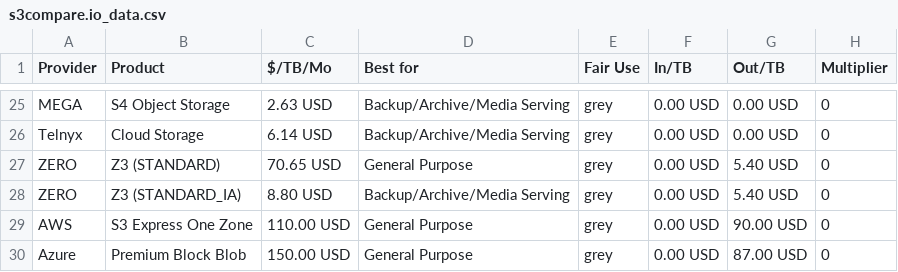
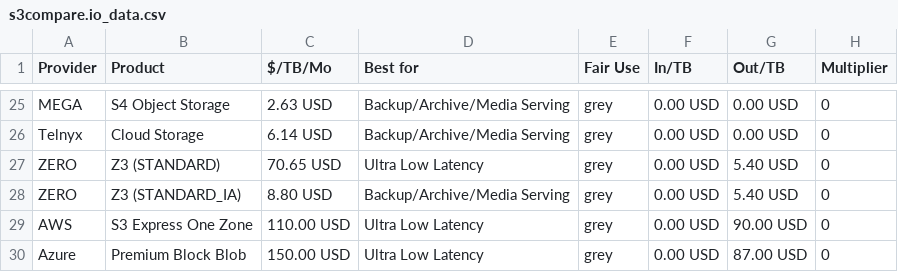
Before and after one commit to zeroservices/s3compare.io_data, a CSV file: s3compare.io_data.csv, drawn as a sheet; only a part is shown, gaps mark what is left out; the diff names each change by its address in the sheet, - before the commit and + after, or states it on an @@ line.

```diff
--- a/s3compare.io_data.csv
+++ b/s3compare.io_data.csv
-D27 (Best for): General Purpose
+D27 (Best for): Ultra Low Latency
-D29:D30 (Best for): General Purpose
+D29:D30 (Best for): Ultra Low Latency
```
